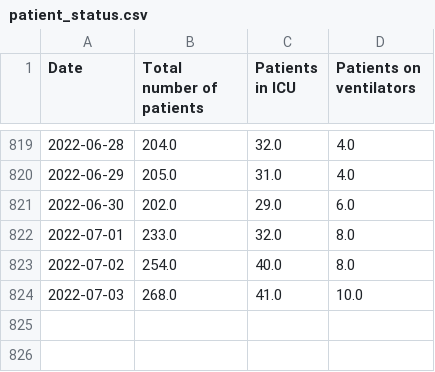
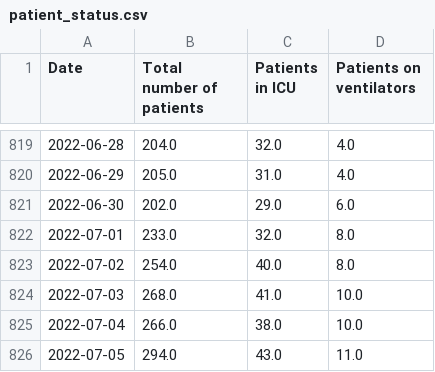
Before and after one commit to ryan-serpico/covidTracker, a CSV file: data/patient_status.csv, drawn as a sheet; only a part is shown, gaps mark what is left out; the diff names each change by its address in the sheet, - before the commit and + after, or states it on an @@ line.

Commit message:
Latest data: Tue Jul  5 21:31:07 UTC 2022

```diff
--- a/data/patient_status.csv
+++ b/data/patient_status.csv
+row 825: 2022-07-04 | 266.0 | 38.0 | 10.0
+row 826: 2022-07-05 | 294.0 | 43.0 | 11.0
```
Also changed, not shown: data/cumulative_confirmed_cases.csv, data/cumulative_deaths.csv, 7 other files.
